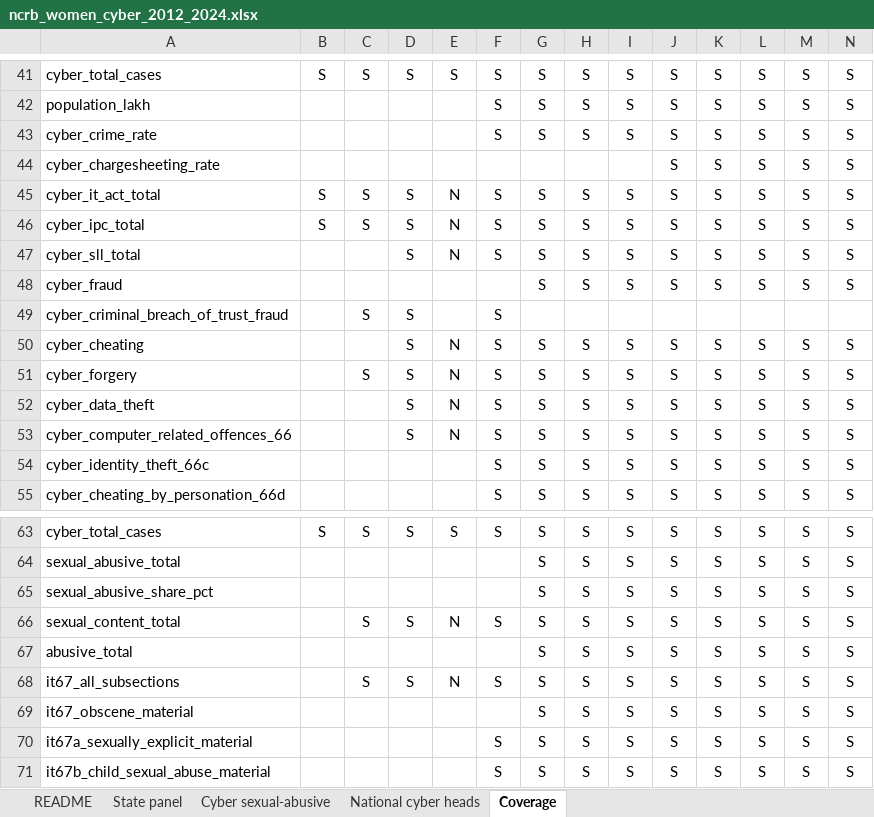
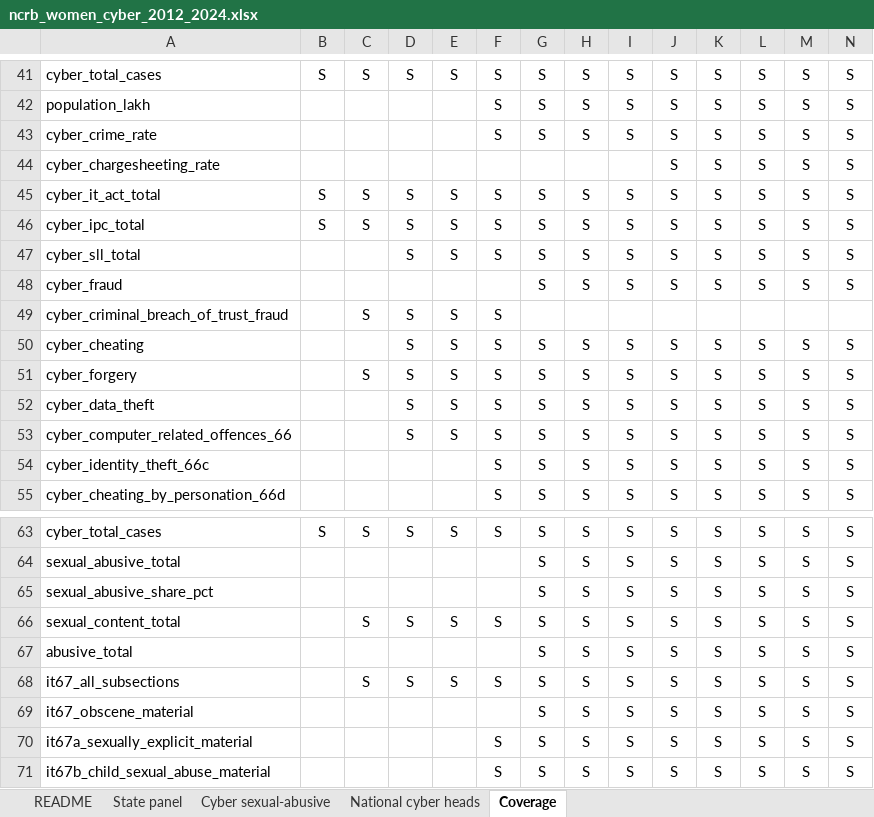
Before and after one commit to harshitaacd-dev/curly-octo-rotary-phone, an Excel workbook: data/clean/ncrb_women_cyber_2012_2024.xlsx, sheet Coverage, drawn as a sheet; only a part is shown, gaps mark what is left out; values as stored, in another font and other column widths than the file's, no borders; the diff names each change by its address in the sheet, - before the commit and + after, or states it on an @@ line.

```diff
--- a/data/clean/ncrb_women_cyber_2012_2024.xlsx (sheet Coverage)
+++ b/data/clean/ncrb_women_cyber_2012_2024.xlsx (sheet Coverage)
-E45:E47: N
+E45:E47: S
-E49: (empty)
+E49: S
-E50:E53: N
+E50:E53: S
-E66: N
+E66: S
-E68: N
+E68: S
```
Also changed, not shown: sheet State panel, sheet Cyber sexual-abusive, sheet README, 7 other files.
